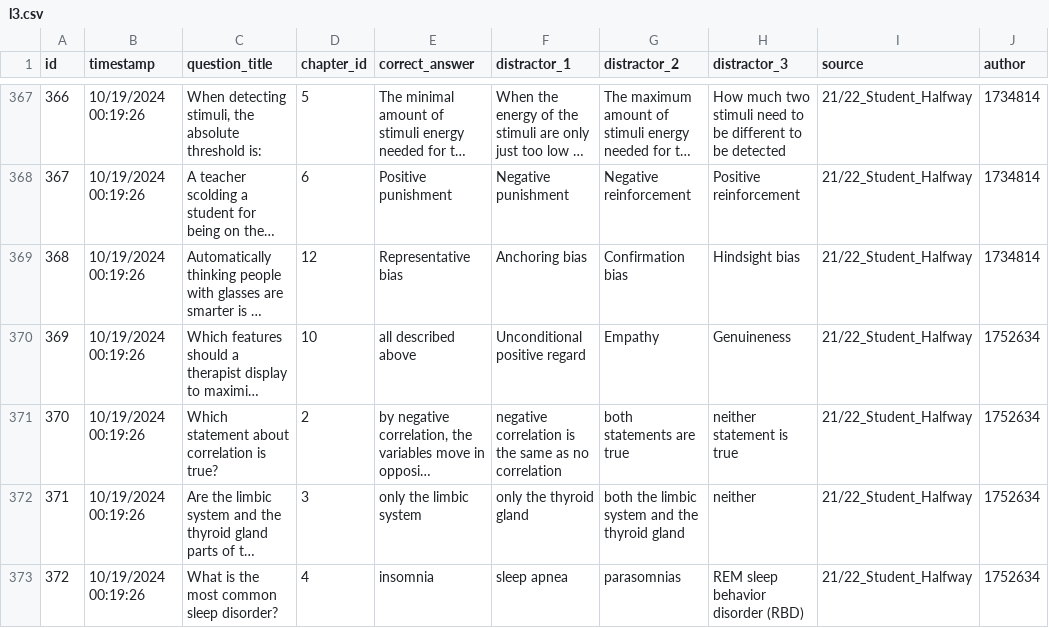
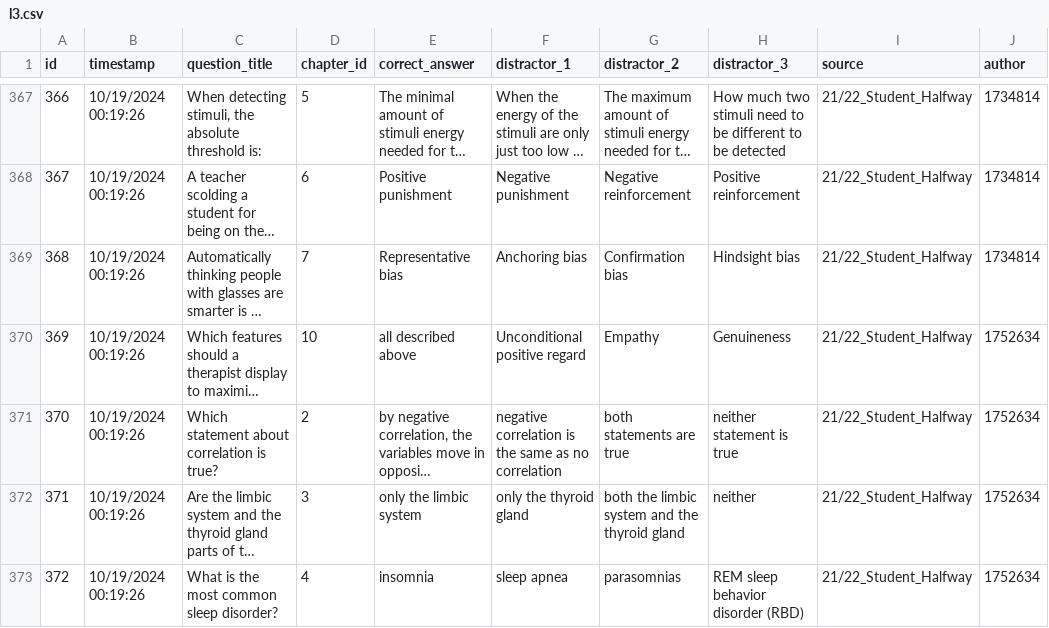
Before and after one commit to thesanogoeffect/intro-psych-quiz, a CSV file: l3.csv, drawn as a sheet; only a part is shown, gaps mark what is left out; long unchanged cells end in …; the diff names each change by its address in the sheet, - before the commit and + after, or states it on an @@ line.

Commit message:
added fix_chapter function - probably will need a streamlit dashboard

```diff
--- a/l3.csv
+++ b/l3.csv
-D369 (chapter_id): 12
+D369 (chapter_id): 7
```
Also changed, not shown: 4 other files.
